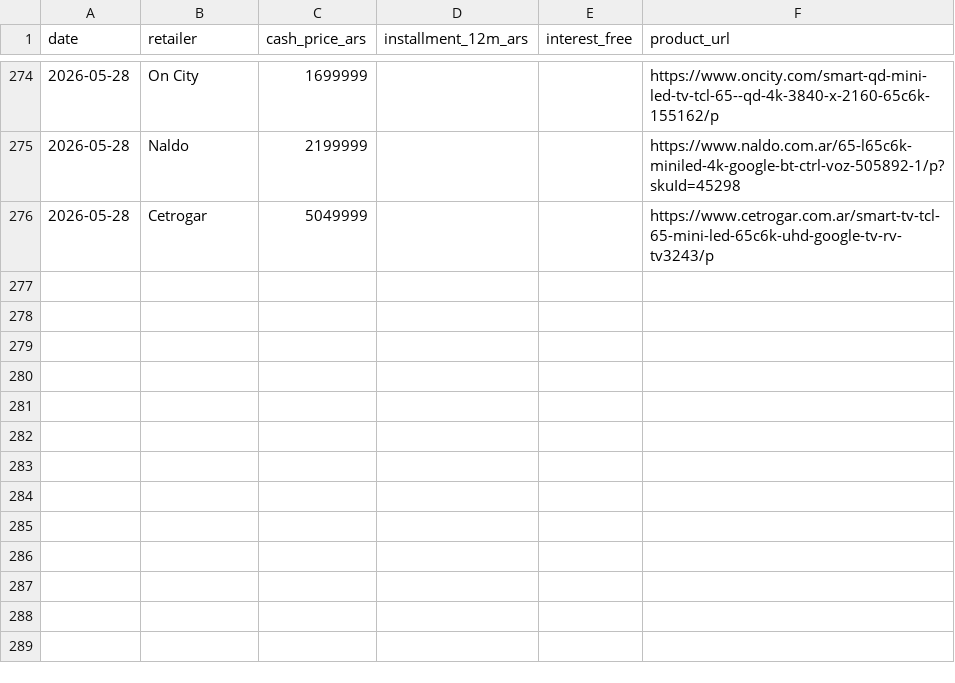
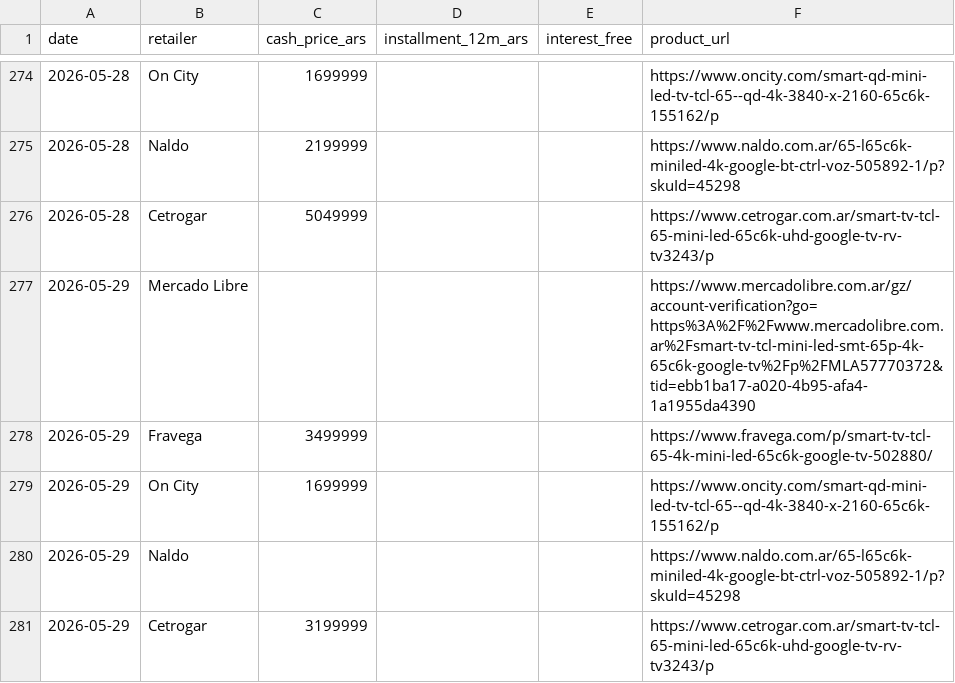
Before and after one commit to marcos1981claude/TCL, a CSV file: data/prices.csv, drawn as a sheet; only a part is shown, gaps mark what is left out.

```diff
--- a/data/prices.csv
+++ b/data/prices.csv
@@ -276 +276,6 @@ date,retailer,cash_price_ars,installment_12m_ars,interest_free,product_url
 2026-05-28,Cetrogar,5049999,,,https://www.cetrogar.com.ar/smart-tv-tcl-65-mini-led-65c6k-uhd-google-tv-rv-tv3243/p
+2026-05-29,Mercado Libre,,,,https://www.mercadolibre.com.ar/gz/account-verification?go=https%3A%2F%2Fwww.mercadolibre.com.ar%2Fsmart-tv-tcl-mini-led-smt-65p-4k-65c6k-google-tv%2Fp%2FMLA57770372&tid=ebb1ba17-a020-4b95-afa4-1a1955da4390
+2026-05-29,Fravega,3499999,,,https://www.fravega.com/p/smart-tv-tcl-65-4k-mini-led-65c6k-google-tv-502880/
+2026-05-29,On City,1699999,,,https://www.oncity.com/smart-qd-mini-led-tv-tcl-65--qd-4k-3840-x-2160-65c6k-155162/p
+2026-05-29,Naldo,,,,https://www.naldo.com.ar/65-l65c6k-miniled-4k-google-bt-ctrl-voz-505892-1/p?skuId=45298
+2026-05-29,Cetrogar,3199999,,,https://www.cetrogar.com.ar/smart-tv-tcl-65-mini-led-65c6k-uhd-google-tv-rv-tv3243/p
```
